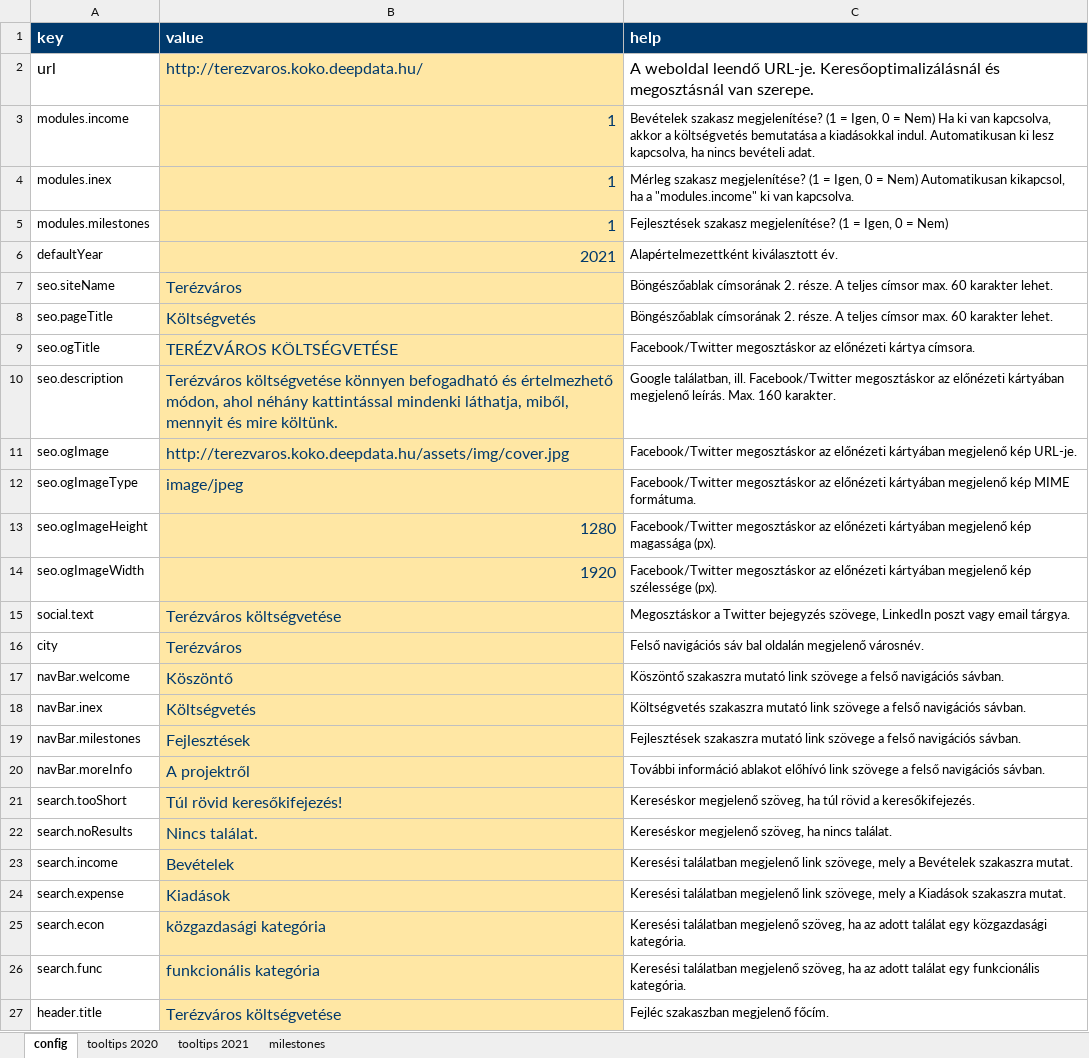
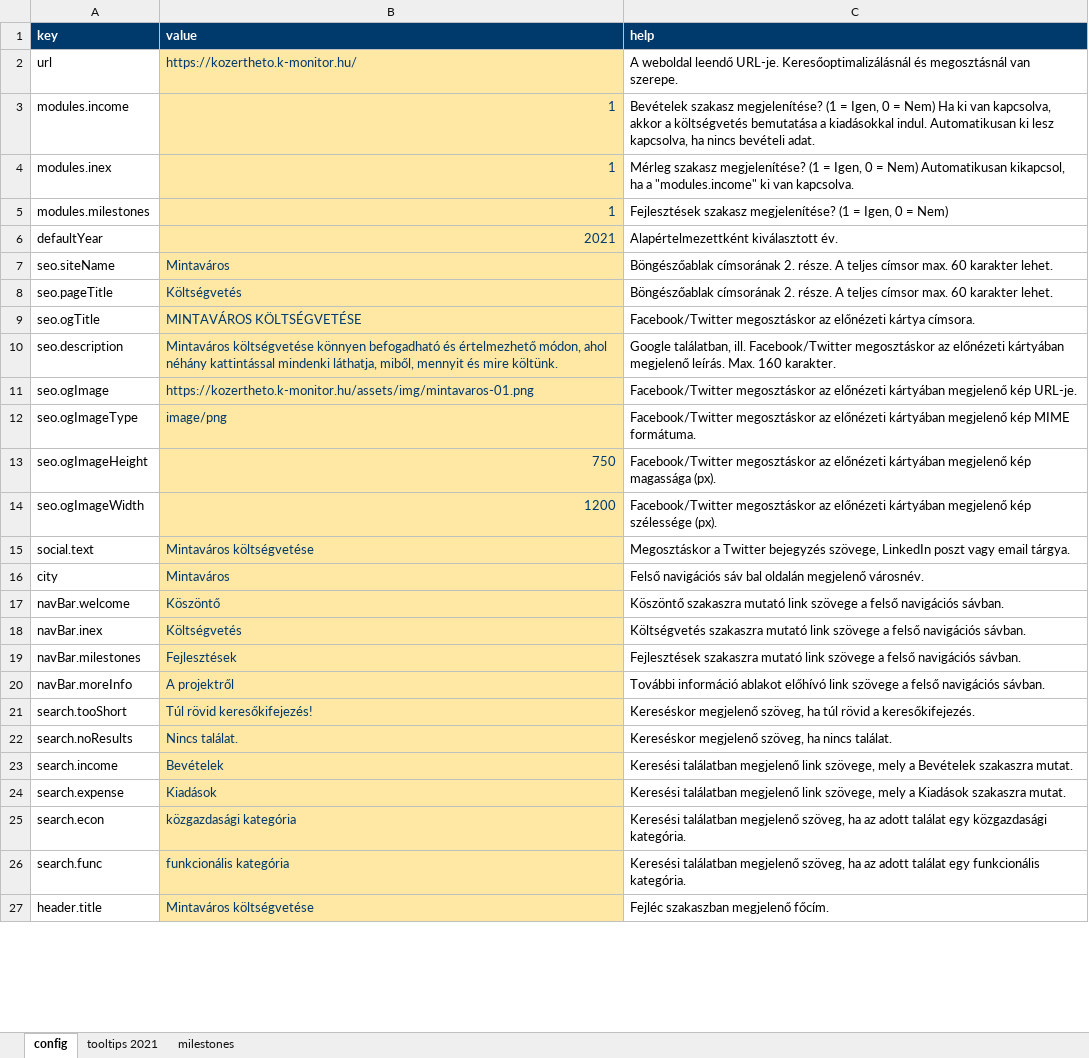
Before and after one commit to k-monitor/onkormanyzati-koltsegvetes-v2, an Excel workbook: input/config.xlsx, sheet config, drawn as a sheet; only a part is shown; values as stored, in another font and other column widths than the file's, no borders; the diff covers the shown part only; the diff names each change by its address in the sheet, - before the commit and + after, or states it on an @@ line.

Commit message:
added new budget and functions, generated new config

```diff
--- a/input/config.xlsx (sheet config)
+++ b/input/config.xlsx (sheet config)
-sheet tab: tooltips 2020
@@ A1:C2 text size: smaller @@
-B2 (value): http://terezvaros.koko.deepdata.hu/
+B2 (value): https://kozertheto.k-monitor.hu/
@@ B3:B27 text size: smaller @@
-B7 (value): Terézváros
+B7 (value): Mintaváros
-B9 (value): TERÉZVÁROS KÖLTSÉGVETÉSE
+B9 (value): MINTAVÁROS KÖLTSÉGVETÉSE
-B10 (value): Terézváros költségvetése könnyen…
+B10 (value): Mintaváros költségvetése könnyen…
-B11 (value): http://terezvaros.koko.deepdata.hu/assets/img/cover.jpg
+B11 (value): https://kozertheto.k-monitor.hu/assets/img/mintavaros-01.png
-B12 (value): image/jpeg
+B12 (value): image/png
-B13 (value): 1280
+B13 (value): 750
-B14 (value): 1920
+B14 (value): 1200
-B15 (value): Terézváros költségvetése
+B15 (value): Mintaváros költségvetése
-B16 (value): Terézváros
+B16 (value): Mintaváros
-B27 (value): Terézváros költségvetése
+B27 (value): Mintaváros költségvetése
```
Also changed, not shown: 14 edited cells and cell formats elsewhere in this sheet, sheet tooltips 2021, sheet milestones, input/budget.xlsx, 2 other files.
